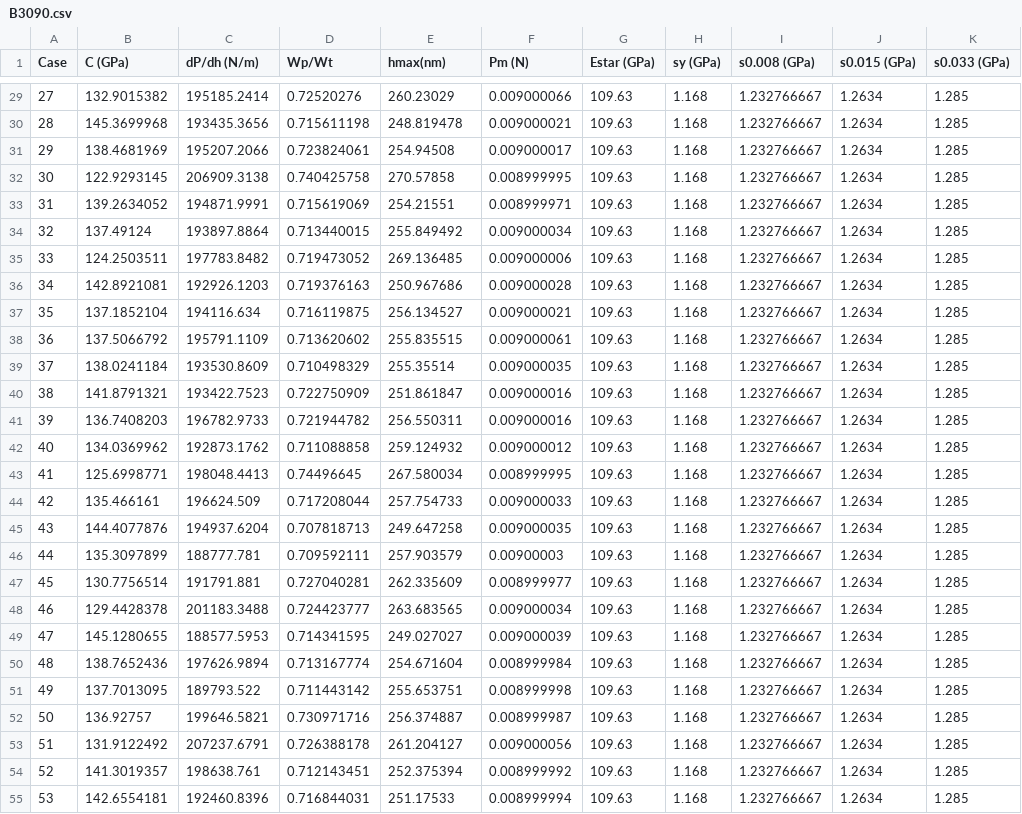
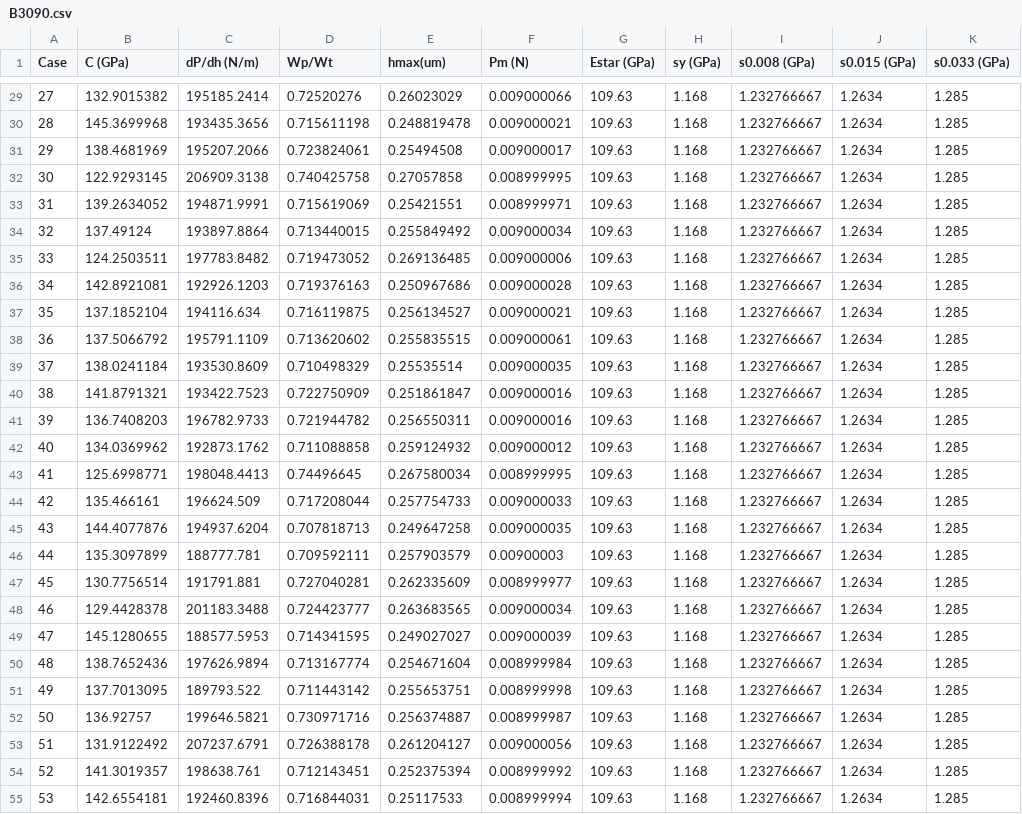
Before and after one commit to JoeSpencer1/NN_TiAlTa, a CSV file: data/B3090.csv, drawn as a sheet; only a part is shown, gaps mark what is left out; the diff covers the shown part only.

```diff
--- a/data/B3090.csv
+++ b/data/B3090.csv
@@ -1 +1 @@
-Case,C (GPa),dP/dh (N/m),Wp/Wt,hmax(nm),Pm (N),Estar (GPa),sy (GPa),s0.008 (GPa),s0.015 (GPa),s0.033 (GPa)
+Case,C (GPa),dP/dh (N/m),Wp/Wt,hmax(um),Pm (N),Estar (GPa),sy (GPa),s0.008 (GPa),s0.015 (GPa),s0.033 (GPa)
@@ -29,27 +29,27 @@ Case,C (GPa),dP/dh (N/m),Wp/Wt,hmax(nm),Pm (N),Estar (GPa),sy (GPa),s0.008 (GPa)
-27,132.9015382,195185.2414,0.72520276,260.23029,0.009000066,109.63,1.168,1.232766667,1.2634,1.285
-28,145.3699968,193435.3656,0.715611198,248.819478,0.009000021,109.63,1.168,1.232766667,1.2634,1.285
-29,138.4681969,195207.2066,0.723824061,254.94508,0.009000017,109.63,1.168,1.232766667,1.2634,1.285
-30,122.9293145,206909.3138,0.740425758,270.57858,0.008999995,109.63,1.168,1.232766667,1.2634,1.285
-31,139.2634052,194871.9991,0.715619069,254.21551,0.008999971,109.63,1.168,1.232766667,1.2634,1.285
-32,137.49124,193897.8864,0.713440015,255.849492,0.009000034,109.63,1.168,1.232766667,1.2634,1.285
-33,124.2503511,197783.8482,0.719473052,269.136485,0.009000006,109.63,1.168,1.232766667,1.2634,1.285
-34,142.8921081,192926.1203,0.719376163,250.967686,0.009000028,109.63,1.168,1.232766667,1.2634,1.285
-35,137.1852104,194116.634,0.716119875,256.134527,0.009000021,109.63,1.168,1.232766667,1.2634,1.285
-36,137.5066792,195791.1109,0.713620602,255.835515,0.009000061,109.63,1.168,1.232766667,1.2634,1.285
-37,138.0241184,193530.8609,0.710498329,255.35514,0.009000035,109.63,1.168,1.232766667,1.2634,1.285
-38,141.8791321,193422.7523,0.722750909,251.861847,0.009000016,109.63,1.168,1.232766667,1.2634,1.285
-39,136.7408203,196782.9733,0.721944782,256.550311,0.009000016,109.63,1.168,1.232766667,1.2634,1.285
-40,134.0369962,192873.1762,0.711088858,259.124932,0.009000012,109.63,1.168,1.232766667,1.2634,1.285
-41,125.6998771,198048.4413,0.74496645,267.580034,0.008999995,109.63,1.168,1.232766667,1.2634,1.285
-42,135.466161,196624.509,0.717208044,257.754733,0.009000033,109.63,1.168,1.232766667,1.2634,1.285
-43,144.4077876,194937.6204,0.707818713,249.647258,0.009000035,109.63,1.168,1.232766667,1.2634,1.285
-44,135.3097899,188777.781,0.709592111,257.903579,0.00900003,109.63,1.168,1.232766667,1.2634,1.285
-45,130.7756514,191791.881,0.727040281,262.335609,0.008999977,109.63,1.168,1.232766667,1.2634,1.285
-46,129.4428378,201183.3488,0.724423777,263.683565,0.009000034,109.63,1.168,1.232766667,1.2634,1.285
-47,145.1280655,188577.5953,0.714341595,249.027027,0.009000039,109.63,1.168,1.232766667,1.2634,1.285
-48,138.7652436,197626.9894,0.713167774,254.671604,0.008999984,109.63,1.168,1.232766667,1.2634,1.285
-49,137.7013095,189793.522,0.711443142,255.653751,0.008999998,109.63,1.168,1.232766667,1.2634,1.285
-50,136.92757,199646.5821,0.730971716,256.374887,0.008999987,109.63,1.168,1.232766667,1.2634,1.285
-51,131.9122492,207237.6791,0.726388178,261.204127,0.009000056,109.63,1.168,1.232766667,1.2634,1.285
-52,141.3019357,198638.761,0.712143451,252.375394,0.008999992,109.63,1.168,1.232766667,1.2634,1.285
-53,142.6554181,192460.8396,0.716844031,251.17533,0.008999994,109.63,1.168,1.232766667,1.2634,1.285
+27,132.9015382,195185.2414,0.72520276,0.26023029,0.009000066,109.63,1.168,1.232766667,1.2634,1.285
+28,145.3699968,193435.3656,0.715611198,0.248819478,0.009000021,109.63,1.168,1.232766667,1.2634,1.285
+29,138.4681969,195207.2066,0.723824061,0.25494508,0.009000017,109.63,1.168,1.232766667,1.2634,1.285
+30,122.9293145,206909.3138,0.740425758,0.27057858,0.008999995,109.63,1.168,1.232766667,1.2634,1.285
+31,139.2634052,194871.9991,0.715619069,0.25421551,0.008999971,109.63,1.168,1.232766667,1.2634,1.285
+32,137.49124,193897.8864,0.713440015,0.255849492,0.009000034,109.63,1.168,1.232766667,1.2634,1.285
+33,124.2503511,197783.8482,0.719473052,0.269136485,0.009000006,109.63,1.168,1.232766667,1.2634,1.285
+34,142.8921081,192926.1203,0.719376163,0.250967686,0.009000028,109.63,1.168,1.232766667,1.2634,1.285
+35,137.1852104,194116.634,0.716119875,0.256134527,0.009000021,109.63,1.168,1.232766667,1.2634,1.285
+36,137.5066792,195791.1109,0.713620602,0.255835515,0.009000061,109.63,1.168,1.232766667,1.2634,1.285
+37,138.0241184,193530.8609,0.710498329,0.25535514,0.009000035,109.63,1.168,1.232766667,1.2634,1.285
+38,141.8791321,193422.7523,0.722750909,0.251861847,0.009000016,109.63,1.168,1.232766667,1.2634,1.285
+39,136.7408203,196782.9733,0.721944782,0.256550311,0.009000016,109.63,1.168,1.232766667,1.2634,1.285
+40,134.0369962,192873.1762,0.711088858,0.259124932,0.009000012,109.63,1.168,1.232766667,1.2634,1.285
+41,125.6998771,198048.4413,0.74496645,0.267580034,0.008999995,109.63,1.168,1.232766667,1.2634,1.285
+42,135.466161,196624.509,0.717208044,0.257754733,0.009000033,109.63,1.168,1.232766667,1.2634,1.285
+43,144.4077876,194937.6204,0.707818713,0.249647258,0.009000035,109.63,1.168,1.232766667,1.2634,1.285
+44,135.3097899,188777.781,0.709592111,0.257903579,0.00900003,109.63,1.168,1.232766667,1.2634,1.285
+45,130.7756514,191791.881,0.727040281,0.262335609,0.008999977,109.63,1.168,1.232766667,1.2634,1.285
+46,129.4428378,201183.3488,0.724423777,0.263683565,0.009000034,109.63,1.168,1.232766667,1.2634,1.285
+47,145.1280655,188577.5953,0.714341595,0.249027027,0.009000039,109.63,1.168,1.232766667,1.2634,1.285
+48,138.7652436,197626.9894,0.713167774,0.254671604,0.008999984,109.63,1.168,1.232766667,1.2634,1.285
+49,137.7013095,189793.522,0.711443142,0.255653751,0.008999998,109.63,1.168,1.232766667,1.2634,1.285
+50,136.92757,199646.5821,0.730971716,0.256374887,0.008999987,109.63,1.168,1.232766667,1.2634,1.285
+51,131.9122492,207237.6791,0.726388178,0.261204127,0.009000056,109.63,1.168,1.232766667,1.2634,1.285
+52,141.3019357,198638.761,0.712143451,0.252375394,0.008999992,109.63,1.168,1.232766667,1.2634,1.285
+53,142.6554181,192460.8396,0.716844031,0.25117533,0.008999994,109.63,1.168,1.232766667,1.2634,1.285
```
Also changed, not shown: 117 edited cells elsewhere in this file, 9 other files.
